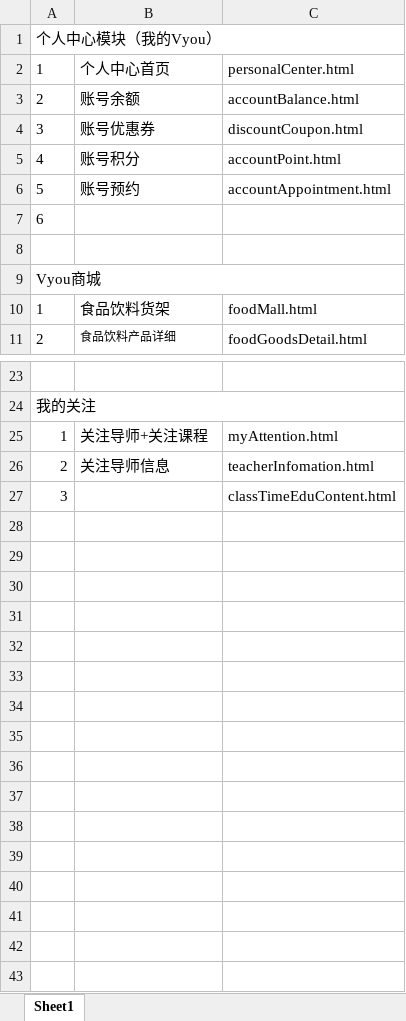
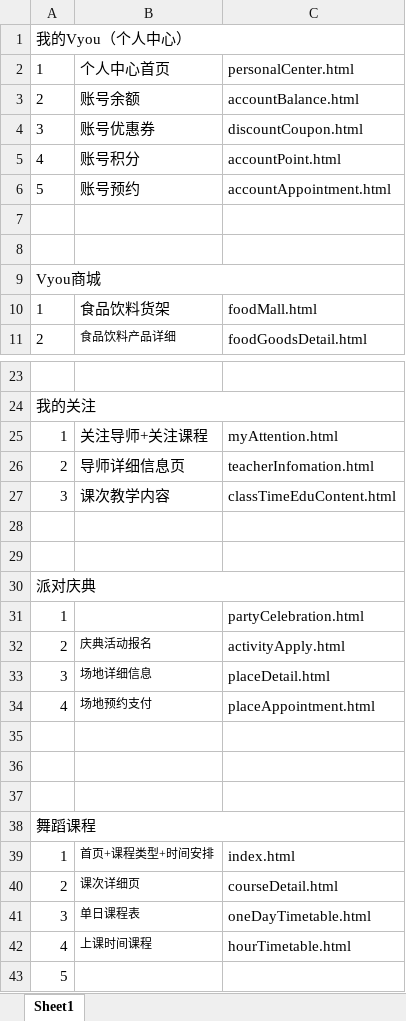
Before and after one commit to aimeiyan/aimeiyan.github.io, an Excel workbook: HipHop/页面说明.xlsx, sheet Sheet1, drawn as a sheet; only a part is shown, gaps mark what is left out; values as stored, in another font and other column widths than the file's, no borders; the diff names each change by its address in the sheet, - before the commit and + after, or states it on an @@ line.

```diff
--- a/HipHop/页面说明.xlsx (sheet Sheet1)
+++ b/HipHop/页面说明.xlsx (sheet Sheet1)
-A1: 个人中心模块（我的Vyou）
+A1: 我的Vyou（个人中心）
-A7: 6
+A7: (empty)
-B26: 关注导师信息
+B26: 导师详细信息页
-B27: (empty)
+B27: 课次教学内容
+row 28: (empty)
+row 29: (empty)
+row 30: 派对庆典
+row 31: 1 |  | partyCelebration.html
+row 32: 2 | 庆典活动报名 | activityApply.html
+row 33: 3 | 场地详细信息 | placeDetail.html
+row 34: 4 | 场地预约支付 | placeAppointment.html
+row 35: (empty)
+row 36: (empty)
+row 37: (empty)
+row 38: 舞蹈课程
+row 39: 1 | 首页+课程类型+时间安排 | index.html
+row 40: 2 | 课次详细页 | courseDetail.html
+row 41: 3 | 单日课程表 | oneDayTimetable.html
+row 42: 4 | 上课时间课程 | hourTimetable.html
+row 43: 5
```
Also changed, not shown: 3 other files.
